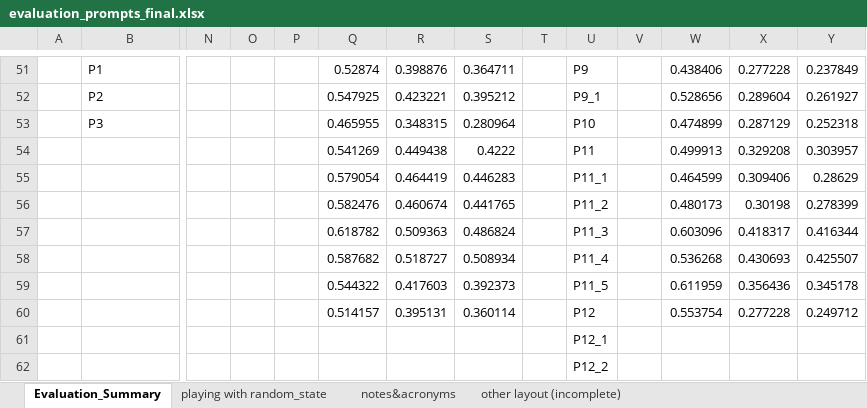
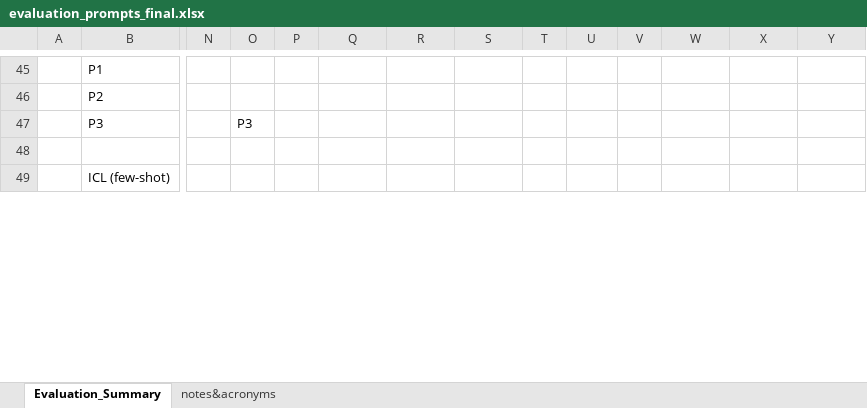
Before and after one commit to Ineichen-Group/StudyTypeTeller, an Excel workbook: models/evaluations/evaluation_prompts_final.xlsx, sheet Evaluation_Summary, drawn as a sheet; only a part is shown, gaps mark what is left out; values as stored, in another font and other column widths than the file's, no cell formats; removed rows and columns are numbered as before the commit, all else as after; rows hold the shown columns only; the diff covers the shown part only; the diff names each change by its address in the sheet, - before the commit and + after, or states it on an @@ line.

```diff
--- a/models/evaluations/evaluation_prompts_final.xlsx (sheet Evaluation_Summary)
+++ b/models/evaluations/evaluation_prompts_final.xlsx (sheet Evaluation_Summary)
-sheet tab: playing with random_state
-sheet tab: other layout (incomplete)
-Q45: 0.52874
+Q45: (empty)
-R45: 0.398876
+R45: (empty)
-S45: 0.364711
+S45: (empty)
-U45: P9
+U45: (empty)
-W45: 0.438406
+W45: (empty)
-X45: 0.277228
+X45: (empty)
-Y45: 0.237849
+Y45: (empty)
-Q46: 0.547925
+Q46: (empty)
-R46: 0.423221
+R46: (empty)
-S46: 0.395212
+S46: (empty)
-U46: P9_1
+U46: (empty)
-W46: 0.528656
+W46: (empty)
-X46: 0.289604
+X46: (empty)
-Y46: 0.261927
+Y46: (empty)
-O47: (empty)
+O47: P3
-Q47: 0.465955
+Q47: (empty)
-R47: 0.348315
+R47: (empty)
-S47: 0.280964
+S47: (empty)
-U47: P10
+U47: (empty)
-W47: 0.474899
+W47: (empty)
-X47: 0.287129
+X47: (empty)
-Y47: 0.252318
+Y47: (empty)
-row 48:  |  |  |  |  | 0.541269 | 0.449438 | 0.4222 |  | P11 |  | 0.499913 | 0.329208 | 0.303957
+row 48: (empty)
-row 55:  |  |  |  |  | 0.579054 | 0.464419 | 0.446283 |  | P11_1 |  | 0.464599 | 0.309406 | 0.28629
-row 56:  |  |  |  |  | 0.582476 | 0.460674 | 0.441765 |  | P11_2 |  | 0.480173 | 0.30198 | 0.278399
-row 57:  |  |  |  |  | 0.618782 | 0.509363 | 0.486824 |  | P11_3 |  | 0.603096 | 0.418317 | 0.416344
-row 58:  |  |  |  |  | 0.587682 | 0.518727 | 0.508934 |  | P11_4 |  | 0.536268 | 0.430693 | 0.425507
-row 59:  |  |  |  |  | 0.544322 | 0.417603 | 0.392373 |  | P11_5 |  | 0.611959 | 0.356436 | 0.345178
-row 60:  |  |  |  |  | 0.514157 | 0.395131 | 0.360114 |  | P12 |  | 0.553754 | 0.277228 | 0.249712
-row 61:  |  |  |  |  |  |  |  |  | P12_1
-row 62:  |  |  |  |  |  |  |  |  | P12_2
+row 49:  | ICL (few-shot)
```
Also changed, not shown: 7 added rows, 10 removed rows and 30 edited cells elsewhere in this sheet, cell formats, 18 other files.
